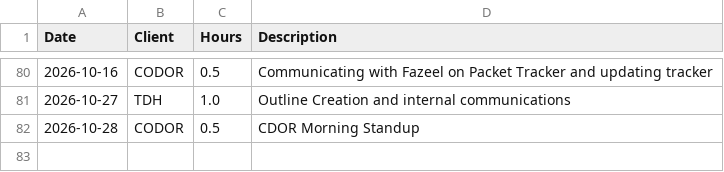
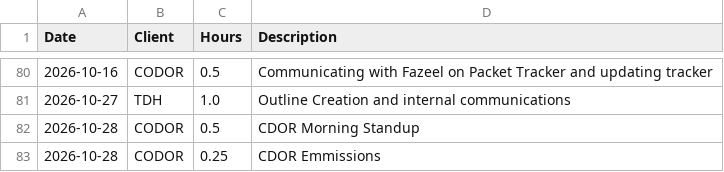
Before and after one commit to cole-nash-plante/hours_app, a CSV file: data/unentered_hours.csv, drawn as a sheet; only a part is shown, gaps mark what is left out; the diff names each change by its address in the sheet, - before the commit and + after, or states it on an @@ line.

Commit message:
Added new unentered hours

```diff
--- a/data/unentered_hours.csv
+++ b/data/unentered_hours.csv
+row 83: 2026-10-28 | CODOR | 0.25 | CDOR Emmissions
```
